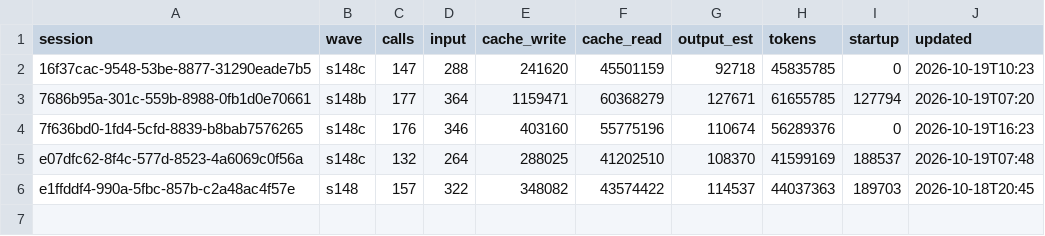
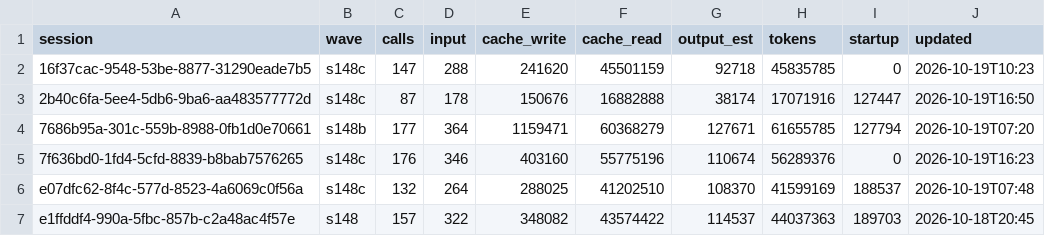
Before and after one commit to DrSaturnn/Step2Haki, a CSV file: workspace/repair/efficiency/ledger_lead.csv, drawn as a sheet; the diff names each change by its address in the sheet, - before the commit and + after, or states it on an @@ line.

```diff
--- a/workspace/repair/efficiency/ledger_lead.csv
+++ b/workspace/repair/efficiency/ledger_lead.csv
+row 3: 2b40c6fa-5ee4-5db6-9ba6-aa483577772d | s148c | 87 | 178 | 150676 | 16882888 | 38174 | 17071916 | 127447 | 2026-10-19T16:50
```
Also changed, not shown: 2 other files.
